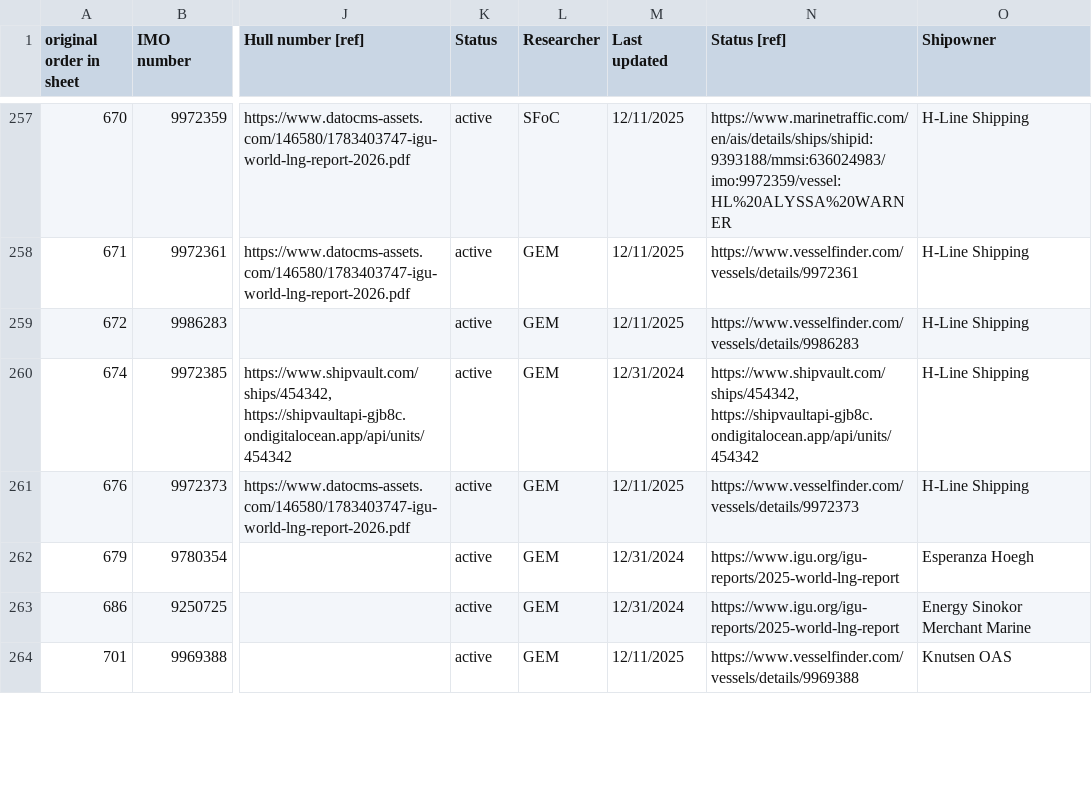
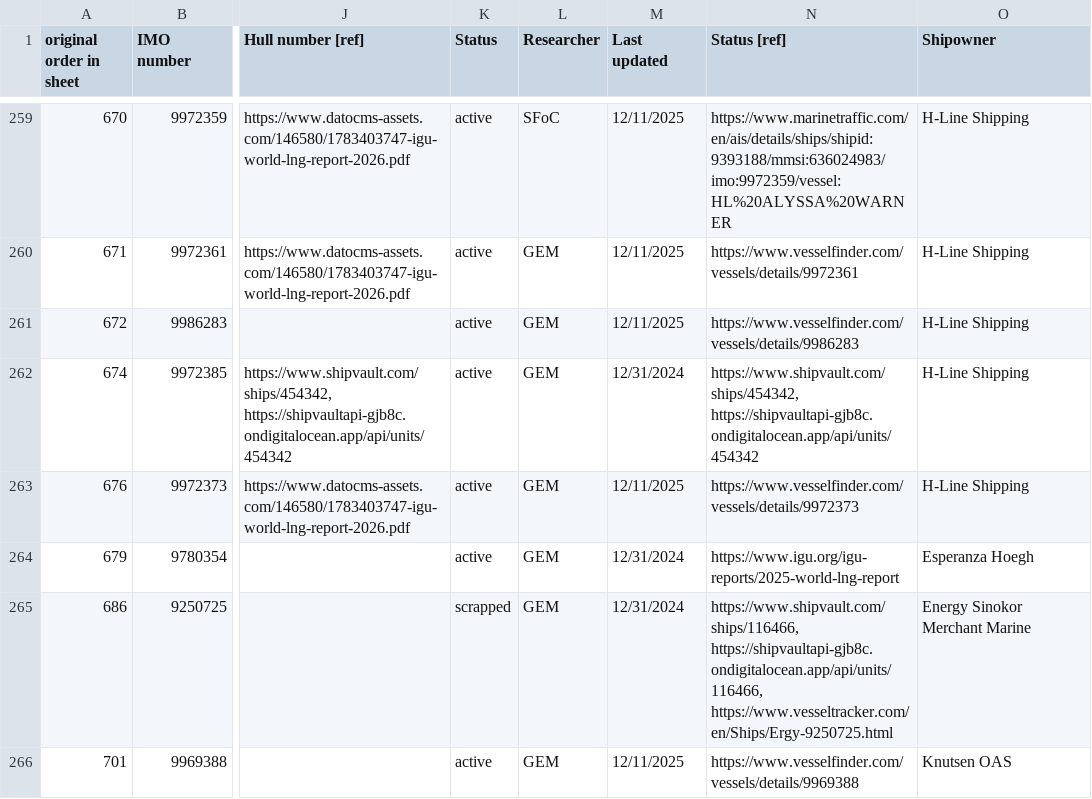
Before and after one commit to bairdlangenbrunner/lng-carriers-researcher, a CSV file: batches/2026-09-17_1654ET_fix_igu2026_sourced/apply_rows.csv, drawn as a sheet; only a part is shown, gaps mark what is left out; addresses are those after the commit; the diff covers the shown part only; the diff names each change by its address in the sheet, - before the commit and + after, or states it on an @@ line.

```diff
--- a/batches/2026-09-17_1654ET_fix_igu2026_sourced/apply_rows.csv
+++ b/batches/2026-09-17_1654ET_fix_igu2026_sourced/apply_rows.csv
-K265 (Status): active
+K265 (Status): scrapped
-N265 (Status [ref]): https://www.igu.org/igu-reports/2025-world-lng-report
+N265 (Status [ref]): https://www.shipvault.com/ships/116466, https://shipvaultapi-gjb8c.ondigitalocean.app/api/units/116466, https://www.vesseltracker.com/en/Ships/Ergy-9250725.html
```
Also changed, not shown: 2 added rows and 55 edited cells elsewhere in this file, batches/2026-09-17_1654ET_fix_igu2026_sourced/apply_patch.csv, batches/2026-09-17_1654ET_fix_igu2026_sourced/decisions.csv, 5 other files.
